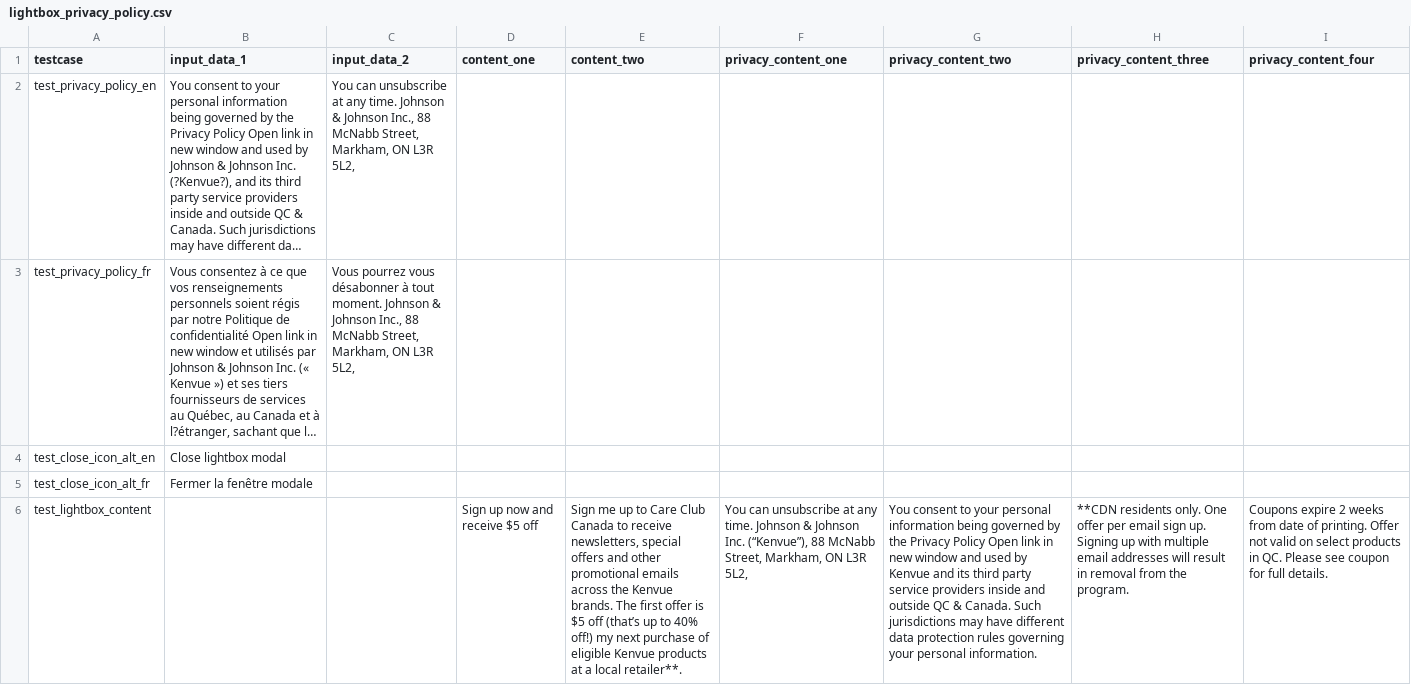
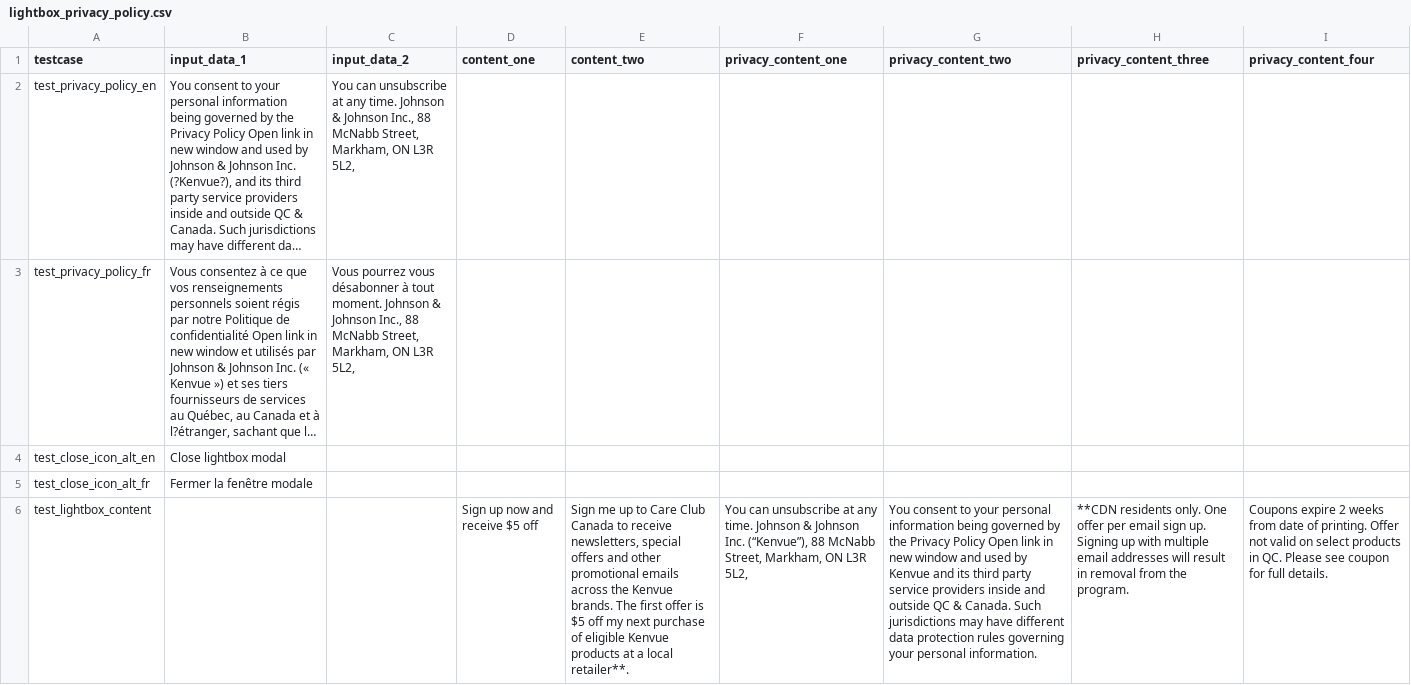
Before and after one commit to sairaj2365/CRM, a CSV file: test_data/lightbox_privacy_policy.csv, drawn as a sheet; only a part is shown; long unchanged cells end in …; the diff covers the shown part only; the diff names each change by its address in the sheet, - before the commit and + after, or states it on an @@ line.

```diff
--- a/test_data/lightbox_privacy_policy.csv
+++ b/test_data/lightbox_privacy_policy.csv
-E6 (content_two): …$5 off (that’s up to 40% off!) my next…
+E6 (content_two): …$5 off my next…
```
Also changed, not shown: 1 edited cell elsewhere in this file, test_data/form_data.csv, test_data/test_webform.csv, 8 other files.
